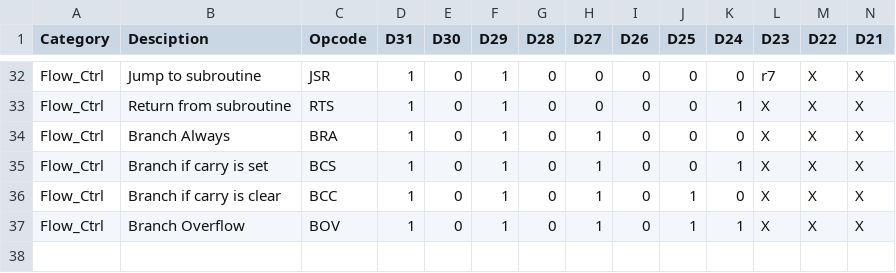
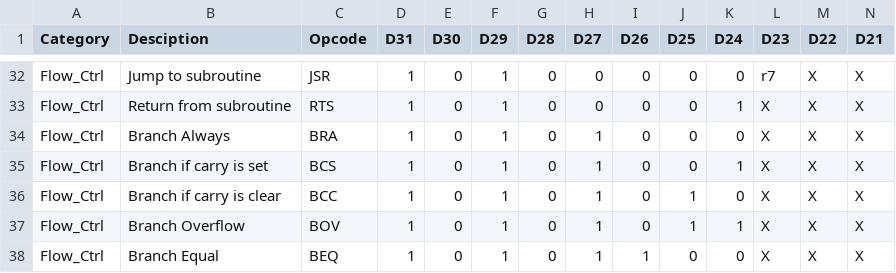
Before and after one commit to douggilliland/R32V2020, a CSV file: Architecture/OpCodes/OpCodes.csv, drawn as a sheet; only a part is shown, gaps mark what is left out; rows hold the shown columns only; the diff names each change by its address in the sheet, - before the commit and + after, or states it on an @@ line.

Commit message:
Add BEQ opcode

```diff
--- a/Architecture/OpCodes/OpCodes.csv
+++ b/Architecture/OpCodes/OpCodes.csv
+row 38: Flow_Ctrl | Branch Equal | BEQ | 1 | 0 | 1 | 0 | 1 | 1 | 0 | 0 | X | X | X
```
